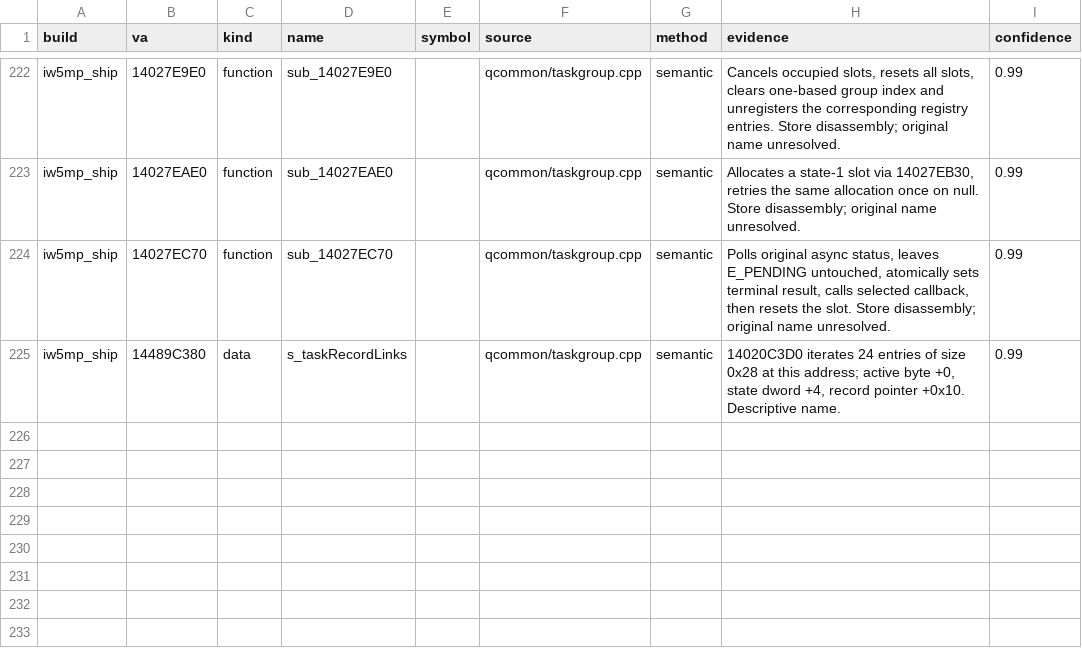
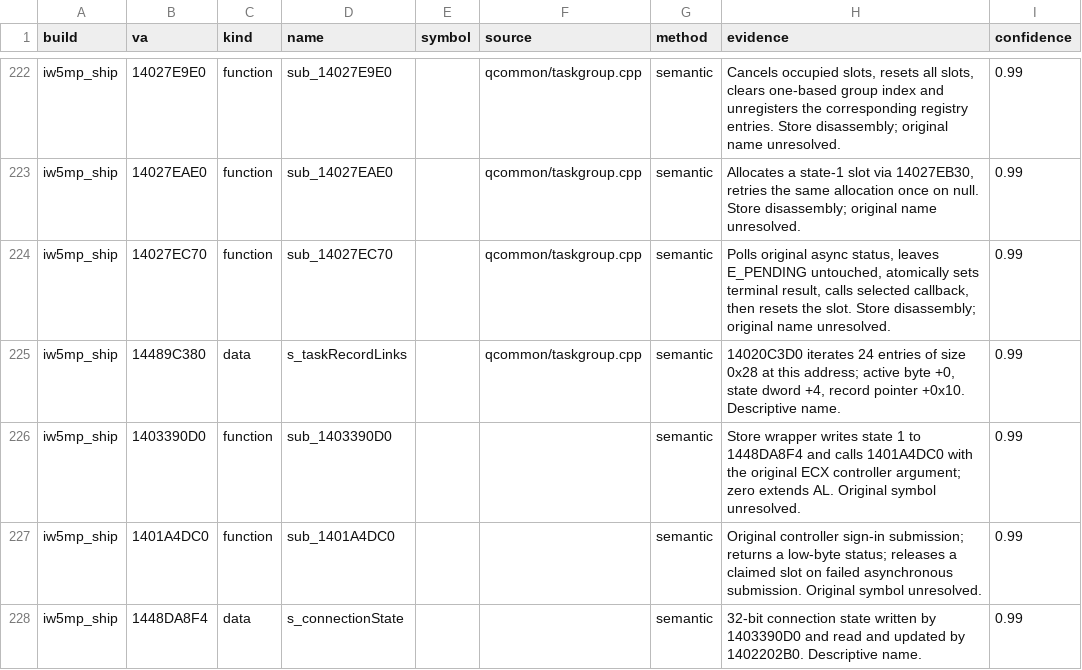
Before and after one commit to lizardpeter/modern-warfare-3-decomp, a TSV file: records/names.tsv, drawn as a sheet; only a part is shown, gaps mark what is left out.

Commit message:
Correct pending connection state after rejected original sign-in submission

```diff
--- a/records/names.tsv
+++ b/records/names.tsv
@@ -225 +225,4 @@ iw5mp_ship	14027EC70	function	sub_14027EC70		qcommon/taskgroup.cpp	semantic	Poll
 iw5mp_ship	14489C380	data	s_taskRecordLinks		qcommon/taskgroup.cpp	semantic	14020C3D0 iterates 24 entries of size 0x28 at this address; active byte +0, state dword +4, record pointer +0x10. Descriptive name.	0.99
+iw5mp_ship	1403390D0	function	sub_1403390D0			semantic	Store wrapper writes state 1 to 1448DA8F4 and calls 1401A4DC0 with the original ECX controller argument; zero extends AL. Original symbol unresolved.	0.99
+iw5mp_ship	1401A4DC0	function	sub_1401A4DC0			semantic	Original controller sign-in submission; returns a low-byte status; releases a claimed slot on failed asynchronous submission. Original symbol unresolved.	0.99
+iw5mp_ship	1448DA8F4	data	s_connectionState			semantic	32-bit connection state written by 1403390D0 and read and updated by 1402202B0. Descriptive name.	0.99
```
Also changed, not shown: records/patches.tsv, 2 other files.
